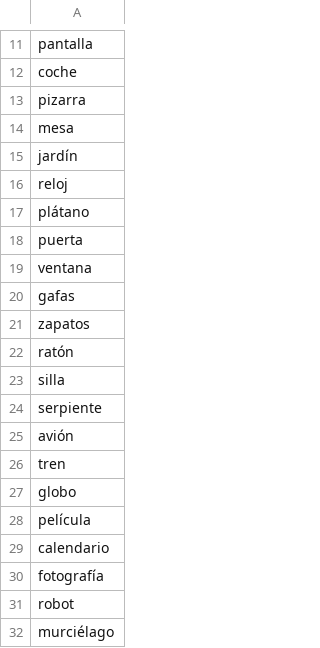
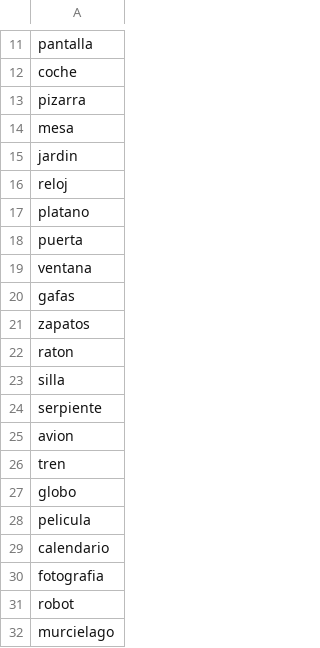
Before and after one commit to jakdax-22/PFB_FutureSpace, a CSV file: Ejercicios/Python/csv/words.csv, drawn as a sheet; only a part is shown, gaps mark what is left out.

```diff
--- a/Ejercicios/Python/csv/words.csv
+++ b/Ejercicios/Python/csv/words.csv
@@ -14,5 +14,5 @@ pizarra,
 mesa,
-jardín,
+jardin,
 reloj,
-plátano,
+platano,
 puerta,
@@ -21,12 +21,12 @@ gafas,
 zapatos,
-ratón,
+raton,
 silla,
 serpiente,
-avión,
+avion,
 tren,
 globo,
-película,
+pelicula,
 calendario,
-fotografía,
+fotografia,
 robot,
-murciélago,
+murcielago,
```
Also changed, not shown: 4 other files.
